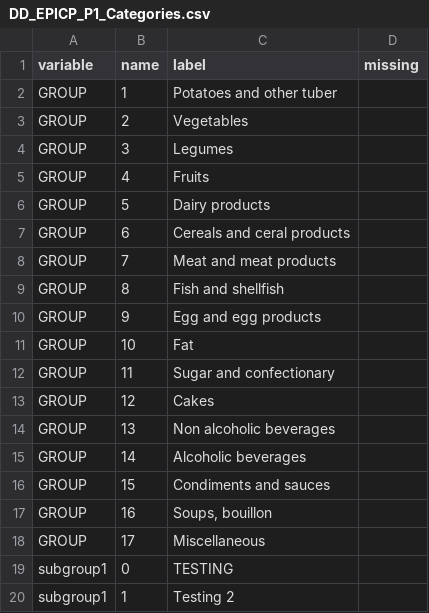
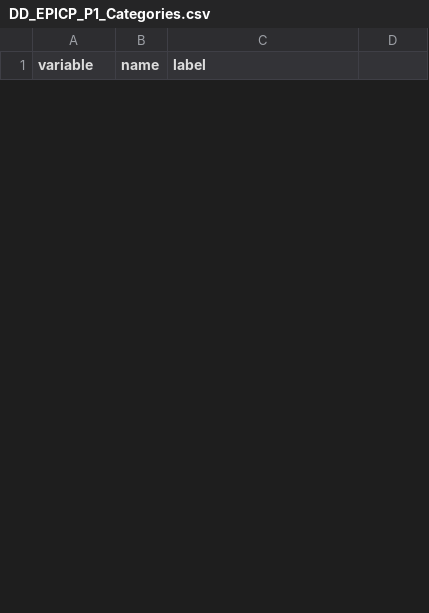
Before and after one commit to nfdi4health/use-cases-harmonisation, a CSV file: utils/compare_binary/rmonize/data_dictionary/DD_EPICP_P1_Categories.csv, drawn as a sheet; only a part is shown; the diff covers the shown part only.

```diff
--- a/utils/compare_binary/rmonize/data_dictionary/DD_EPICP_P1_Categories.csv
+++ b/utils/compare_binary/rmonize/data_dictionary/DD_EPICP_P1_Categories.csv
@@ -1,20 +1 @@
-variable;name;label;missing
-GROUP;1;Potatoes and other tuber;
-GROUP;2;Vegetables;
-GROUP;3;Legumes;
-GROUP;4;Fruits;
-GROUP;5;Dairy products;
-GROUP;6;Cereals and ceral products;
-GROUP;7;Meat and meat products;
-GROUP;8;Fish and shellfish;
-GROUP;9;Egg and egg products;
-GROUP;10;Fat;
-GROUP;11;Sugar and confectionary;
-GROUP;12;Cakes;
-GROUP;13;Non alcoholic beverages;
-GROUP;14;Alcoholic beverages;
-GROUP;15;Condiments and sauces;
-GROUP;16;Soups, bouillon;
-GROUP;17;Miscellaneous;
-subgroup1;0;TESTING;
-subgroup1;1;Testing 2;
+variable;name;label
```
Also changed, not shown: 17 added rows and 14 removed rows elsewhere in this file, utils/compare_binary/rmonize/data_proc_elem/DPE_EPICP_P1.csv, utils/compare_binary/rmonize/data_proc_elem/DPE_EPICP_P2.csv, 4 other files.
